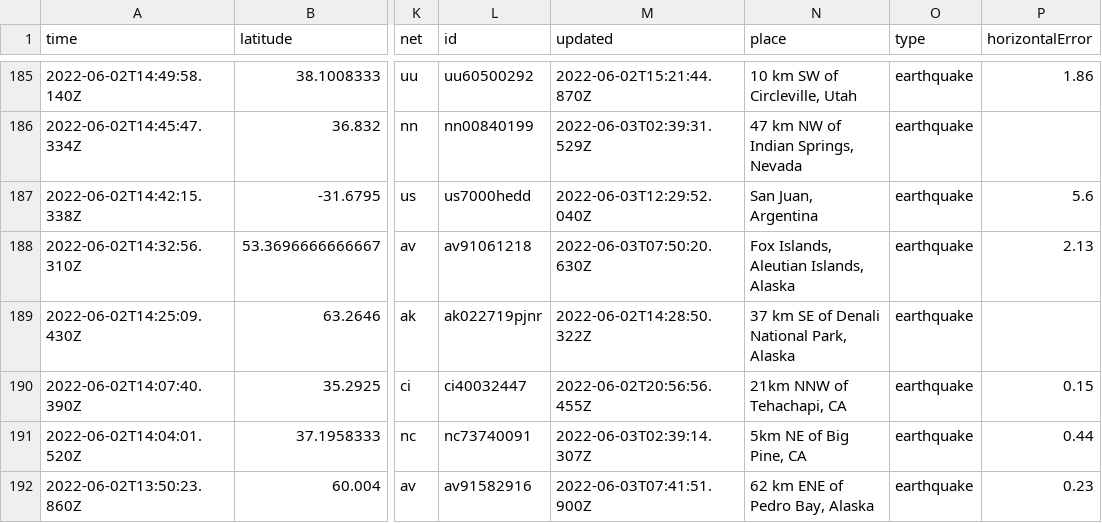
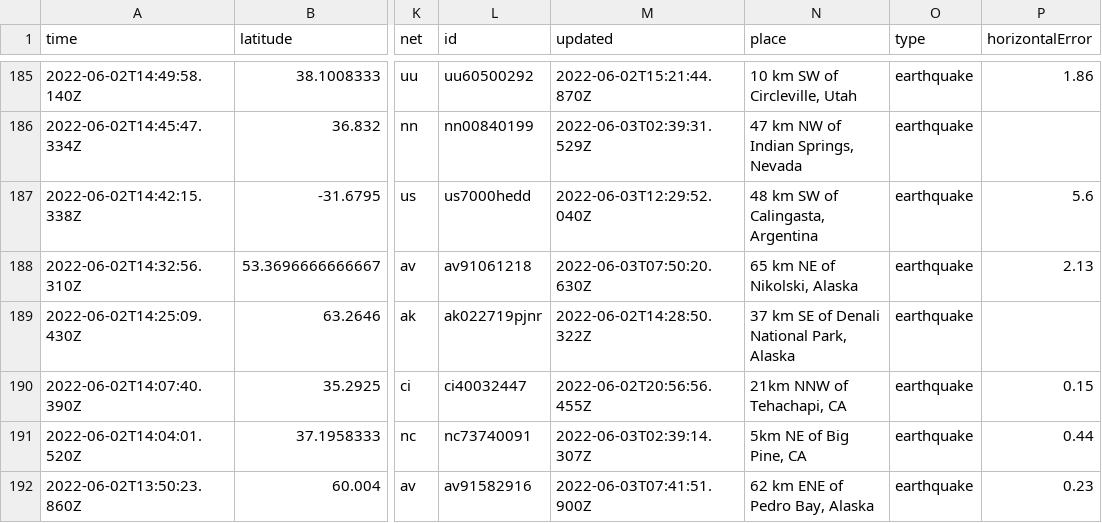
Before and after one commit to lalers/my-data-robot, a CSV file: usgs_current.csv, drawn as a sheet; only a part is shown, gaps mark what is left out; the diff covers the shown part only; the diff names each change by its address in the sheet, - before the commit and + after, or states it on an @@ line.

```diff
--- a/usgs_current.csv
+++ b/usgs_current.csv
-N187 (place): San Juan, Argentina
+N187 (place): 48 km SW of Calingasta, Argentina
-N188 (place): Fox Islands, Aleutian Islands, Alaska
+N188 (place): 65 km NE of Nikolski, Alaska
```
Also changed, not shown: 2 removed rows and 10 edited cells elsewhere in this file.
